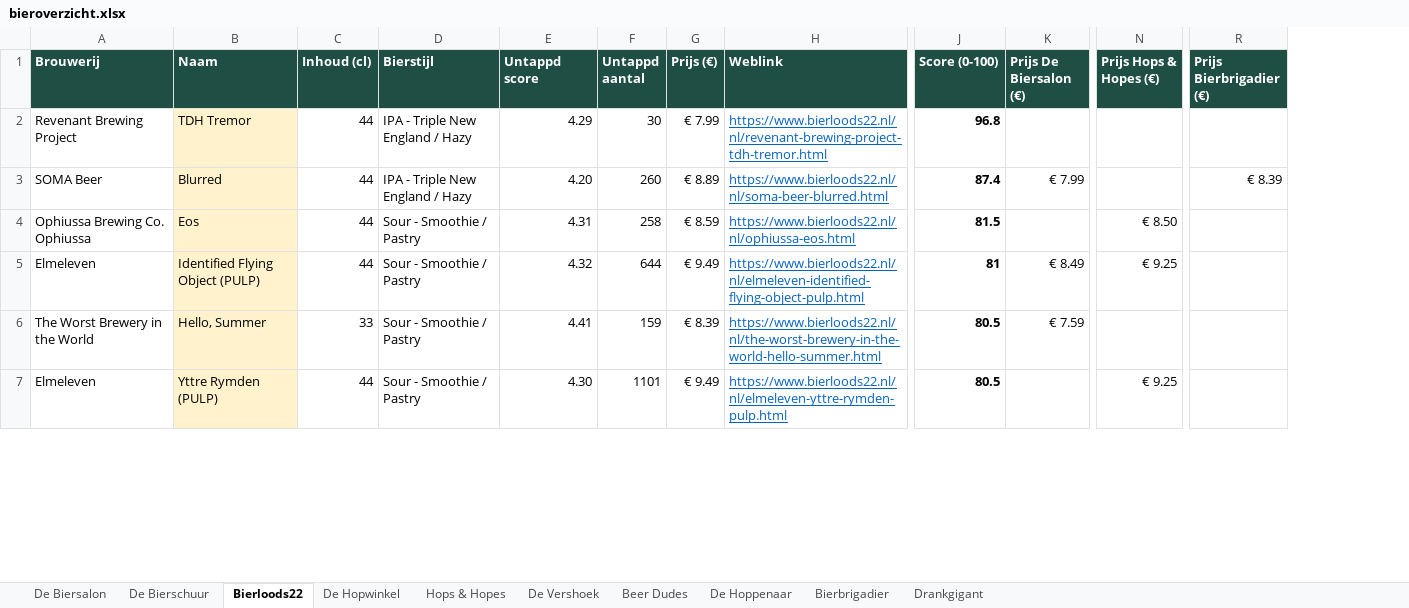
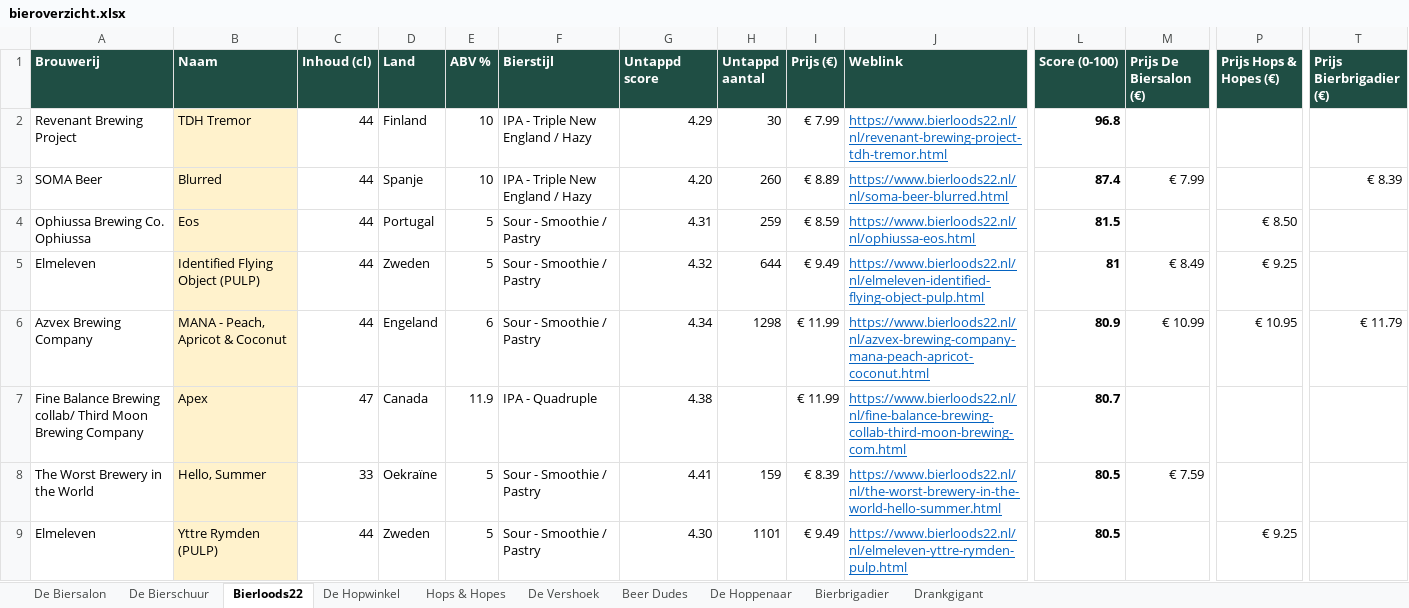
Before and after one commit to RdG-Bier/DeBierScraper, an Excel workbook: docs/bieroverzicht.xlsx, sheet Bierloods22, drawn as a sheet; only a part is shown, gaps mark what is left out; values as stored, in another font and other column widths than the file's, no borders; conditional formats not drawn; addresses are those after the commit; rows hold the shown columns only; the diff covers the shown part only; the diff names each change by its address in the sheet, - before the commit and + after, or states it on an @@ line.

```diff
--- a/docs/bieroverzicht.xlsx (sheet Bierloods22)
+++ b/docs/bieroverzicht.xlsx (sheet Bierloods22)
+column D (Land), rows 2-5: Finland | Spanje | Portugal | Zweden; rows 8-9: Oekraïne | Zweden
+column E (ABV %), rows 2-5: 10 | 10 | 5 | 5; rows 8-9: 5 | 5
-H4 (Untappd aantal): 258
+H4 (Untappd aantal): 259
+row 6: Azvex Brewing Company | MANA - Peach, Apricot & Coconut | 44 | Engeland | 6 | Sour - Smoothie / Pastry | 4.34 | 1298 | € 11.99 | https://www.bierloods22.nl/nl/azvex-brewing-company-mana-peach-apricot-coconut.html | 80.9 | € 10.99 | € 10.95 | € 11.79
+row 7: Fine Balance Brewing collab/ Third Moon Brewing Company | Apex | 47 | Canada | 11.9 | IPA - Quadruple | 4.38 |  | € 11.99 | https://www.bierloods22.nl/nl/fine-balance-brewing-collab-third-moon-brewing-com.html | 80.7
```
Also changed, not shown: 60 added rows, 63 removed rows and 95 edited cells elsewhere in this sheet, sheet De Hopwinkel, sheet Beer Dudes, sheet De Bierschuur, sheet De Biersalon, sheet Hops & Hopes, sheet De Vershoek, 3 more sheets, 30 other files.
